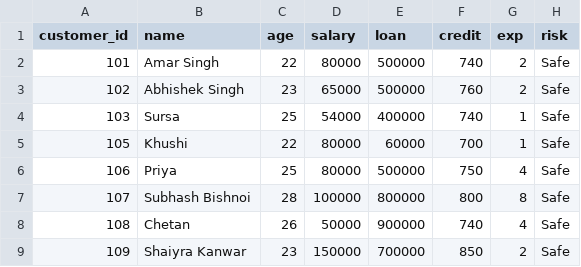
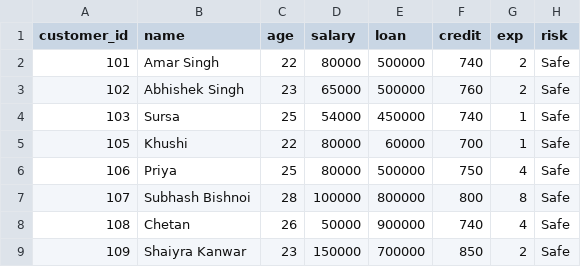
Before and after one commit to amar7773/loan-risk-analysis, a CSV file: eligble_customer.csv, drawn as a sheet.

```diff
--- a/eligble_customer.csv
+++ b/eligble_customer.csv
@@ -3,3 +3,3 @@ customer_id,name,age,salary,loan,credit,exp,risk
 102,Abhishek Singh,23,65000,500000,760,2,Safe
-103,Sursa,25,54000,400000,740,1,Safe
+103,Sursa,25,54000,450000,740,1,Safe
 105,Khushi,22,80000,60000,700,1,Safe
```
Also changed, not shown: customer.csv, export_safe.csv, 1 other file.
